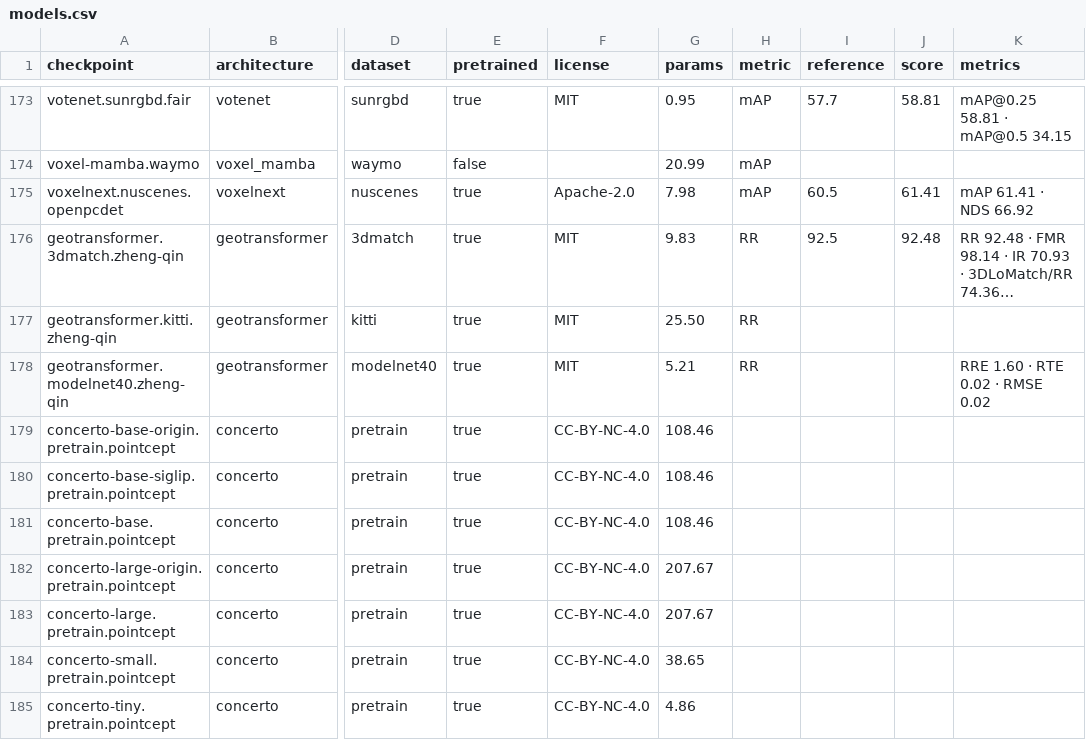
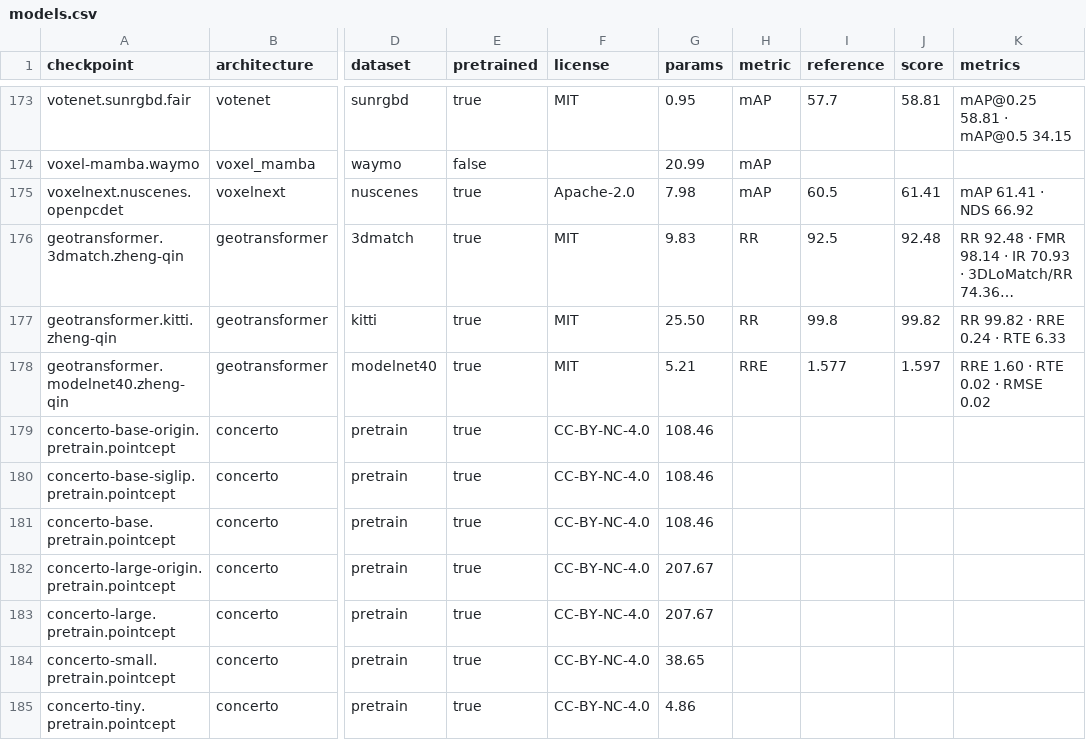
Before and after one commit to arthurdjn/pytorch-pointcloud, a CSV file: docs/data/models.csv, drawn as a sheet; only a part is shown, gaps mark what is left out; long unchanged cells end in …; the diff names each change by its address in the sheet, - before the commit and + after, or states it on an @@ line.

Commit message:
docs: score modelnet40 registration by rotation error in the catalog

```diff
--- a/docs/data/models.csv
+++ b/docs/data/models.csv
-I177 (reference): (empty)
+I177 (reference): 99.8
-J177 (score): (empty)
+J177 (score): 99.82
-K177 (metrics): (empty)
+K177 (metrics): RR 99.82 · RRE 0.24 · RTE 6.33
-H178 (metric): RR
+H178 (metric): RRE
-I178 (reference): (empty)
+I178 (reference): 1.577
-J178 (score): (empty)
+J178 (score): 1.597
```
Also changed, not shown: 2 other files.
